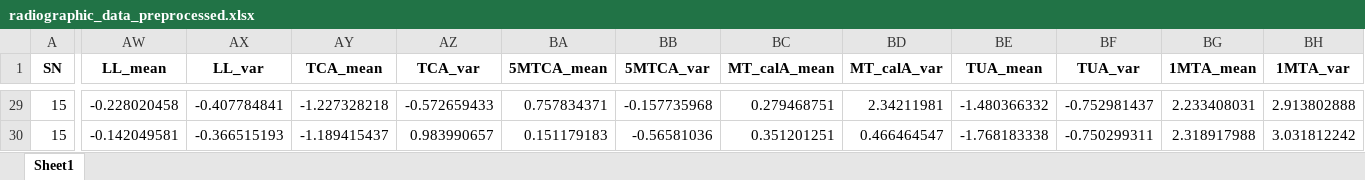
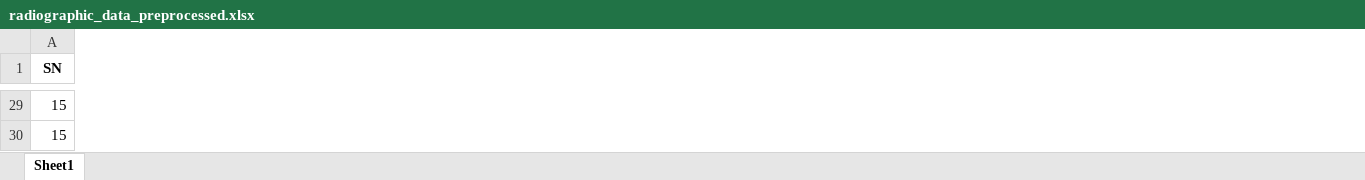
Before and after one commit to RitikPadhy/Adult-Acquired-Flatfoot-Deformity, an Excel workbook: second_analysis/results/Excel/radiographic_data_preprocessed.xlsx, sheet Sheet1, drawn as a sheet; only a part is shown, gaps mark what is left out; values as stored, in another font and other column widths than the file's, no borders; removed rows and columns are numbered as before the commit, all else as after; the diff covers the shown part only; the diff names each change by its address in the sheet, - before the commit and + after, or states it on an @@ line.

Commit message:
Changes to second analysis

```diff
--- a/second_analysis/results/Excel/radiographic_data_preprocessed.xlsx (sheet Sheet1)
+++ b/second_analysis/results/Excel/radiographic_data_preprocessed.xlsx (sheet Sheet1)
-column AW (LL_mean), rows 29-30: -0.228020458 | -0.142049581
-column AX (LL_var), rows 29-30: -0.407784841 | -0.366515193
-column AY (TCA_mean), rows 29-30: -1.227328218 | -1.189415437
-column AZ (TCA_var), rows 29-30: -0.572659433 | 0.983990657
-column BA (5MTCA_mean), rows 29-30: 0.757834371 | 0.151179183
-column BB (5MTCA_var), rows 29-30: -0.157735968 | -0.56581036
-column BC (MT_calA_mean), rows 29-30: 0.279468751 | 0.351201251
-column BD (MT_calA_var), rows 29-30: 2.34211981 | 0.466464547
-column BE (TUA_mean), rows 29-30: -1.480366332 | -1.768183338
-column BF (TUA_var), rows 29-30: -0.752981437 | -0.750299311
-column BG (1MTA_mean), rows 29-30: 2.233408031 | 2.318917988
-column BH (1MTA_var), rows 29-30: 2.913802888 | 3.031812242
```
Also changed, not shown: 40 added columns, 8 removed columns and 60 edited cells elsewhere in this sheet, 43 other files.
